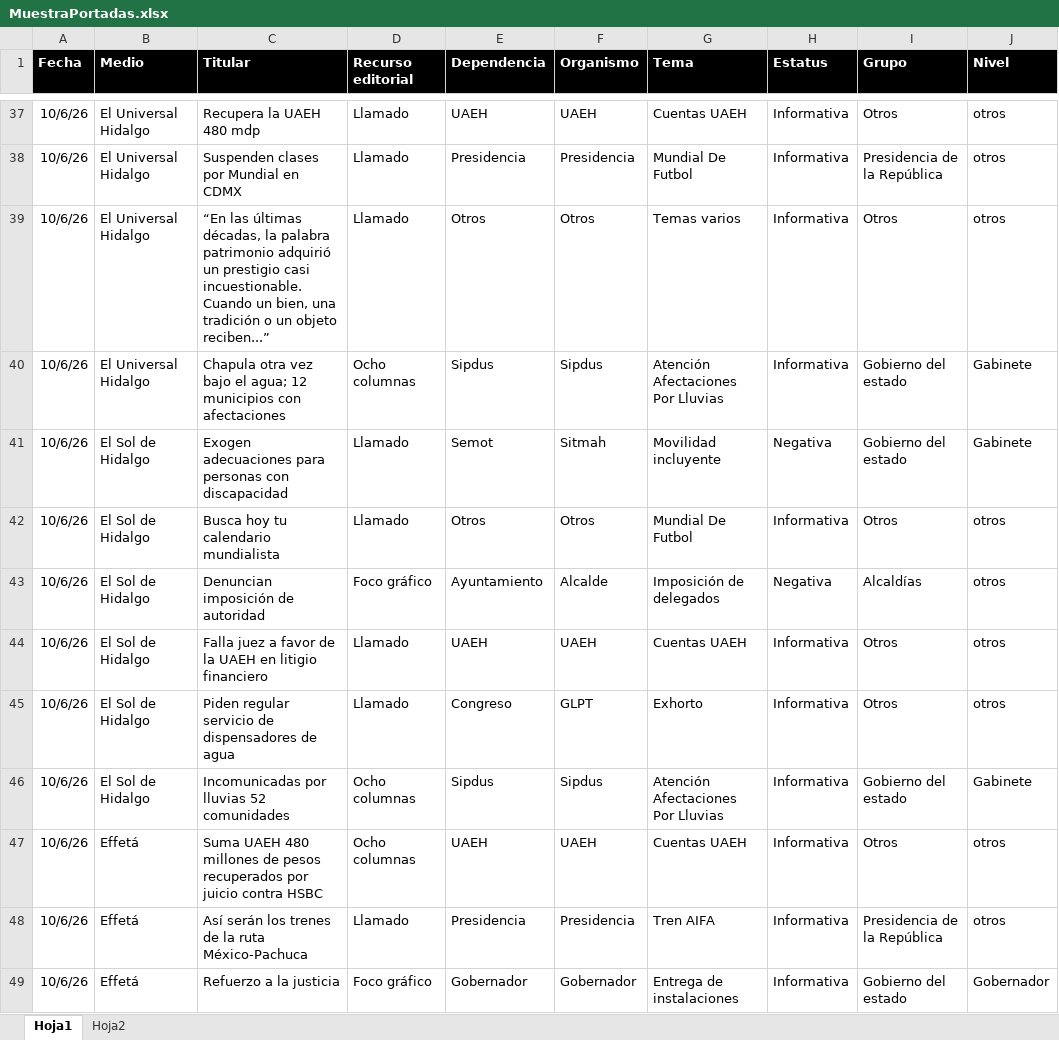
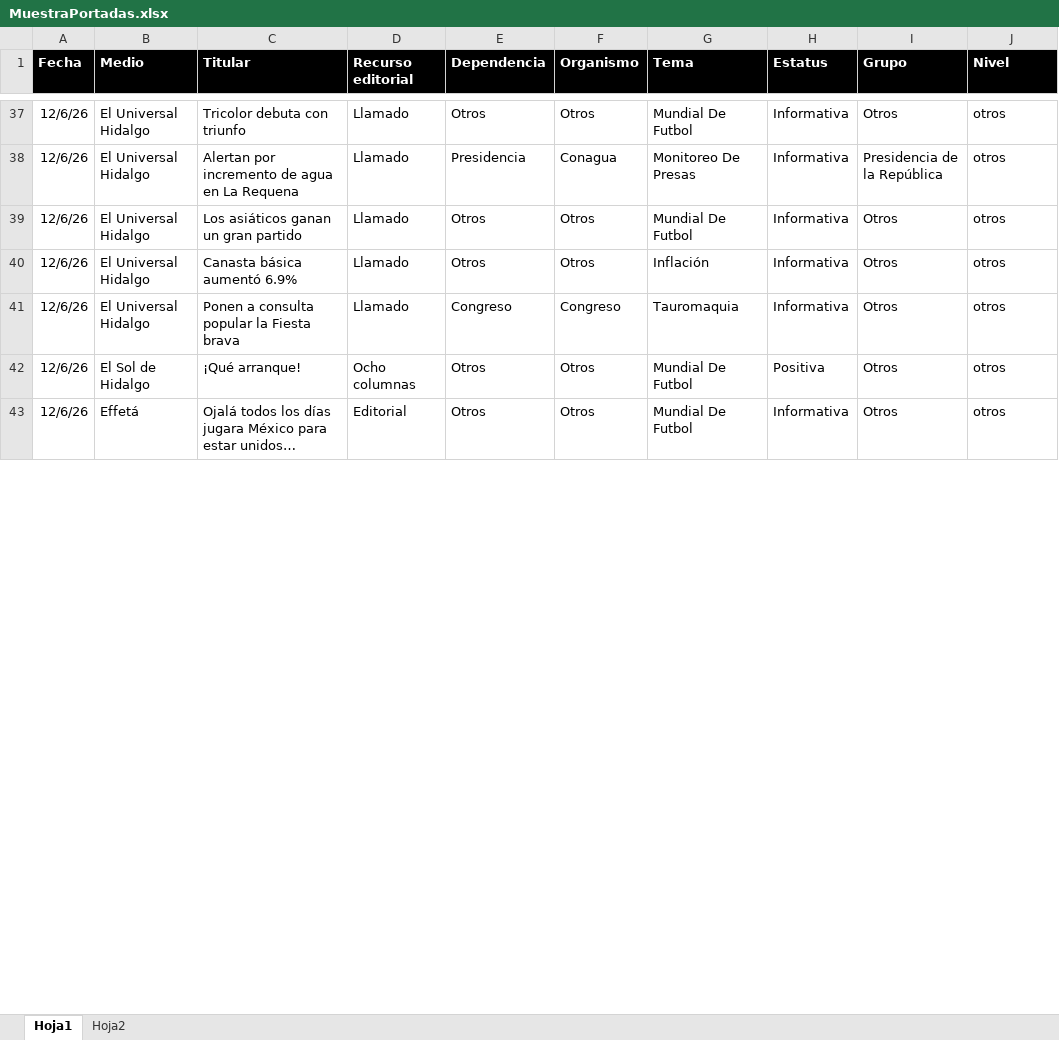
Before and after one commit to thelonious9/Reporteportadas, an Excel workbook: MuestraPortadas.xlsx, sheet Hoja1, drawn as a sheet; only a part is shown, gaps mark what is left out; values as stored, in another font and other column widths than the file's, no borders; table styles not drawn; removed rows and columns are numbered as before the commit, all else as after; the diff covers the shown part only; the diff names each change by its address in the sheet, - before the commit and + after, or states it on an @@ line.

Commit message:
REporte portadas 120626

```diff
--- a/MuestraPortadas.xlsx (sheet Hoja1)
+++ b/MuestraPortadas.xlsx (sheet Hoja1)
-A37:A39 (Fecha): 10/6/26
+A37:A39 (Fecha): 12/6/26
-C37 (Titular): Recupera la UAEH 480 mdp
+C37 (Titular): Tricolor debuta con triunfo
-E37 (Dependencia): UAEH
+E37 (Dependencia): Otros
-F37 (Organismo): UAEH
+F37 (Organismo): Otros
-G37 (Tema): Cuentas UAEH
+G37 (Tema): Mundial De Futbol
-C38 (Titular): Suspenden clases por Mundial en CDMX
+C38 (Titular): Alertan por incremento de agua en La Requena
-F38 (Organismo): Presidencia
+F38 (Organismo): Conagua
-G38 (Tema): Mundial De Futbol
+G38 (Tema): Monitoreo De Presas
-C39 (Titular): “En las últimas décadas, la palabra patrimonio adquirió un prestigio casi incuestionable. Cuando un bien, una tradición o un objeto reciben...”
+C39 (Titular): Los asiáticos ganan un gran partido
-G39 (Tema): Temas varios
+G39 (Tema): Mundial De Futbol
-row 40: 10/6/26 | El Universal Hidalgo | Chapula otra vez bajo el agua; 12 municipios con afectaciones | Ocho columnas | Sipdus | Sipdus | Atención Afectaciones Por Lluvias | Informativa | Gobierno del estado | Gabinete
-row 41: 10/6/26 | El Sol de Hidalgo | Exogen adecuaciones para personas con discapacidad | Llamado | Semot | Sitmah | Movilidad incluyente | Negativa | Gobierno del estado | Gabinete
-A40 (Fecha): 10/6/26
+A40 (Fecha): 12/6/26
-B40 (Medio): El Sol de Hidalgo
+B40 (Medio): El Universal Hidalgo
-C40 (Titular): Busca hoy tu calendario mundialista
+C40 (Titular): Canasta básica aumentó 6.9%
-G40 (Tema): Mundial De Futbol
+G40 (Tema): Inflación
-row 43: 10/6/26 | El Sol de Hidalgo | Denuncian imposición de autoridad | Foco gráfico | Ayuntamiento | Alcalde | Imposición de delegados | Negativa | Alcaldías | otros
-row 44: 10/6/26 | El Sol de Hidalgo | Falla juez a favor de la UAEH en litigio financiero | Llamado | UAEH | UAEH | Cuentas UAEH | Informativa | Otros | otros
-A41 (Fecha): 10/6/26
+A41 (Fecha): 12/6/26
-B41 (Medio): El Sol de Hidalgo
+B41 (Medio): El Universal Hidalgo
-C41 (Titular): Piden regular servicio de dispensadores de agua
+C41 (Titular): Ponen a consulta popular la Fiesta brava
-F41 (Organismo): GLPT
+F41 (Organismo): Congreso
-G41 (Tema): Exhorto
+G41 (Tema): Tauromaquia
-row 46: 10/6/26 | El Sol de Hidalgo | Incomunicadas por lluvias 52 comunidades | Ocho columnas | Sipdus | Sipdus | Atención Afectaciones Por Lluvias | Informativa | Gobierno del estado | Gabinete
-row 47: 10/6/26 | Effetá | Suma UAEH 480 millones de pesos recuperados por juicio contra HSBC | Ocho columnas | UAEH | UAEH | Cuentas UAEH | Informativa | Otros | otros
-row 48: 10/6/26 | Effetá | Así serán los trenes de la ruta México-Pachuca | Llamado | Presidencia | Presidencia | Tren AIFA | Informativa | Presidencia de la República | otros
-row 49: 10/6/26 | Effetá | Refuerzo a la justicia | Foco gráfico | Gobernador | Gobernador | Entrega de instalaciones | Informativa | Gobierno del estado | Gobernador
+row 42: 12/6/26 | El Sol de Hidalgo | ¡Qué arranque! | Ocho columnas | Otros | Otros | Mundial De Futbol | Positiva | Otros | otros
+row 43: 12/6/26 | Effetá | Ojalá todos los días jugara México para estar unidos… | Editorial | Otros | Otros | Mundial De Futbol | Informativa | Otros | otros
```
Also changed, not shown: 33 added rows, 33 removed rows and 118 edited cells elsewhere in this sheet, 2 other files.
